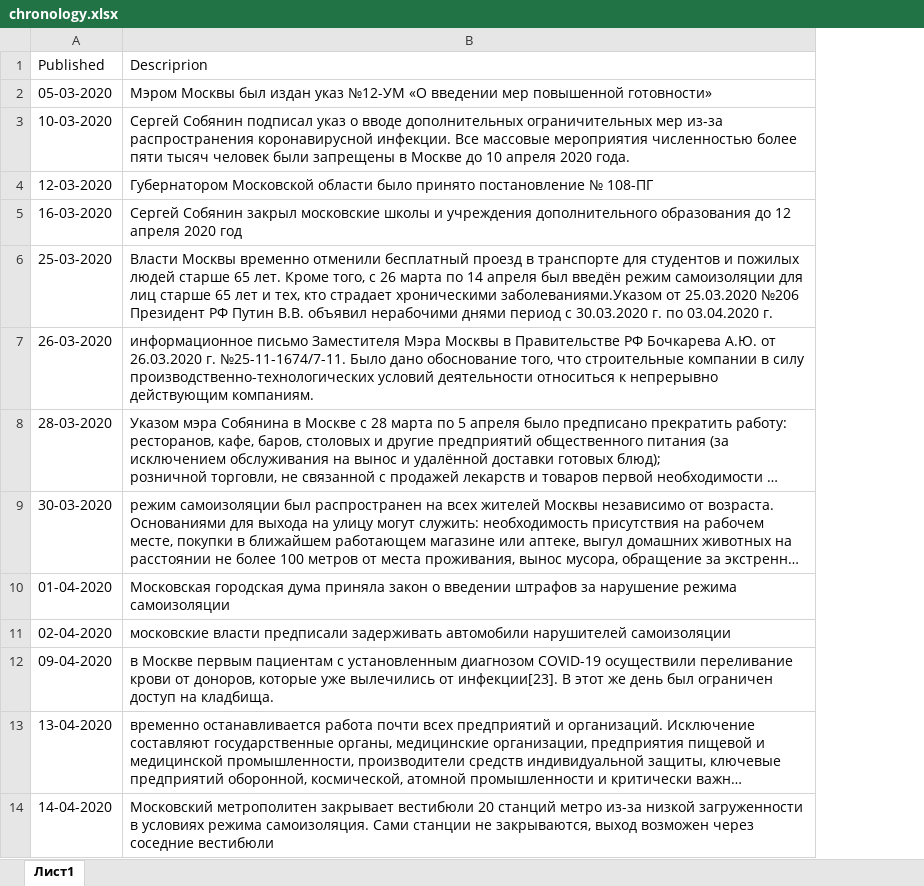
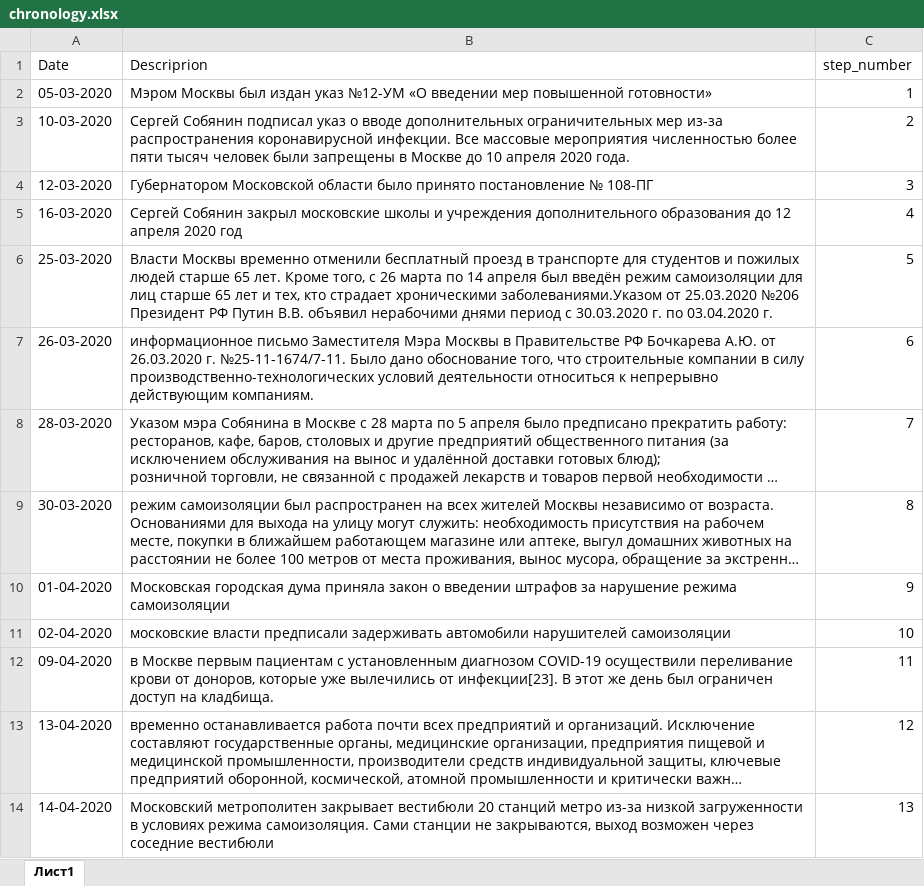
Before and after one commit to Owluska/RUSSIA_COVID19_RSCH, an Excel workbook: other_data/chronology.xlsx, sheet Лист1, drawn as a sheet; only a part is shown; long unchanged cells end in …; values as stored, in another font and other column widths than the file's, no borders; the diff names each change by its address in the sheet, - before the commit and + after, or states it on an @@ line.

Commit message:
Files reorganized. Merging datasets figured out

```diff
--- a/other_data/chronology.xlsx (sheet Лист1)
+++ b/other_data/chronology.xlsx (sheet Лист1)
+column C (step_number), rows 2-14: 1 | 2 | 3 | 4 | 5 | 6 | 7 | 8 | 9 | 10 | 11 | 12 | 13
-A1: Published
+A1: Date
```
Also changed, not shown: 10 other files.
